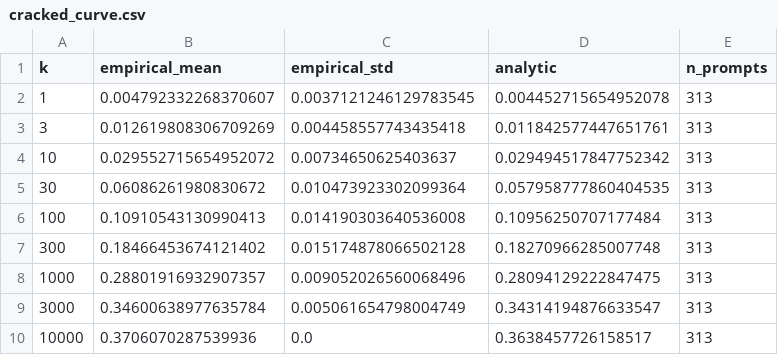
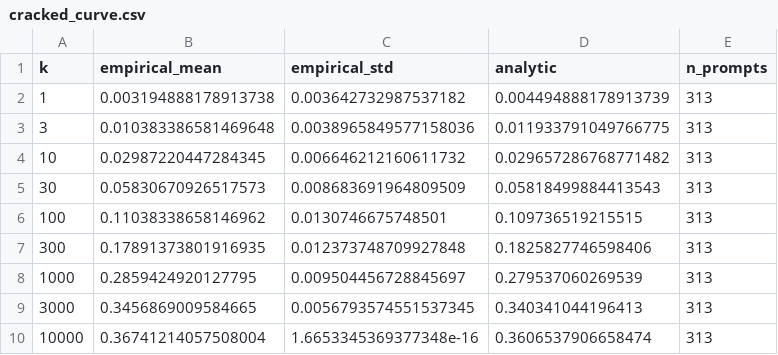
Before and after one commit to noecaneva/rare-refusal-failures, a CSV file: results/cracked_curve.csv, drawn as a sheet.

```diff
--- a/results/cracked_curve.csv
+++ b/results/cracked_curve.csv
@@ -1,10 +1,10 @@
 k,empirical_mean,empirical_std,analytic,n_prompts
-1,0.004792332268370607,0.0037121246129783545,0.004452715654952078,313
-3,0.012619808306709269,0.004458557743435418,0.011842577447651761,313
-10,0.029552715654952072,0.00734650625403637,0.029494517847752342,313
-30,0.06086261980830672,0.010473923302099364,0.057958777860404535,313
-100,0.10910543130990413,0.014190303640536008,0.10956250707177484,313
-300,0.18466453674121402,0.015174878066502128,0.18270966285007748,313
-1000,0.28801916932907357,0.009052026560068496,0.28094129222847475,313
-3000,0.34600638977635784,0.005061654798004749,0.34314194876633547,313
-10000,0.3706070287539936,0.0,0.3638457726158517,313
+1,0.003194888178913738,0.003642732987537182,0.004494888178913739,313
+3,0.010383386581469648,0.0038965849577158036,0.011933791049766775,313
+10,0.02987220447284345,0.006646212160611732,0.029657286768771482,313
+30,0.05830670926517573,0.008683691964809509,0.05818499884413543,313
+100,0.11038338658146962,0.0130746675748501,0.109736519215515,313
+300,0.17891373801916935,0.012373748709927848,0.1825827746598406,313
+1000,0.2859424920127795,0.009504456728845697,0.279537060269539,313
+3000,0.3456869009584665,0.0056793574551537345,0.340341044196413,313
+10000,0.36741214057508004,1.6653345369377348e-16,0.3606537906658474,313
```
Also changed, not shown: results/harm_rate_histogram.csv, results/per_category.csv, 11 other files.
